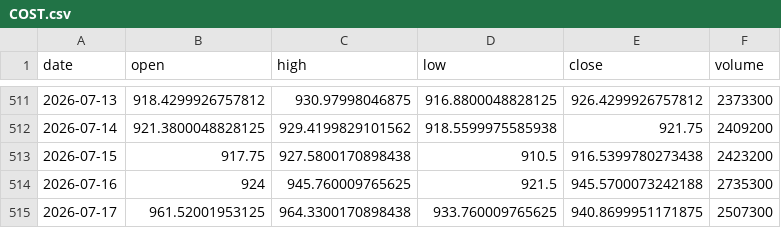
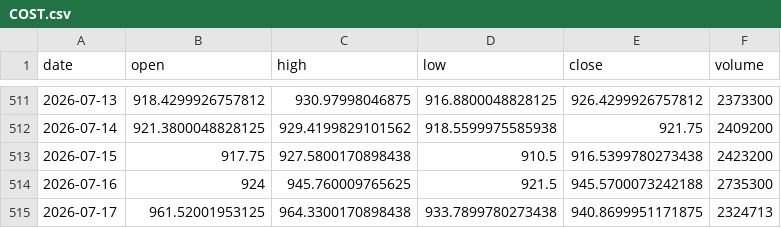
Before and after one commit to jakoel/trading-scanner, a CSV file: data/bars/COST.csv, drawn as a sheet; only a part is shown, gaps mark what is left out.

```diff
--- a/data/bars/COST.csv
+++ b/data/bars/COST.csv
@@ -514,2 +514,2 @@ date,open,high,low,close,volume
 2026-07-16,924,945.760009765625,921.5,945.5700073242188,2735300
-2026-07-17,961.52001953125,964.3300170898438,933.760009765625,940.8699951171875,2507300
+2026-07-17,961.52001953125,964.3300170898438,933.7899780273438,940.8699951171875,2324713
```
Also changed, not shown: data/bars/COIN.csv, data/bars/LLY.csv, 9 other files.
